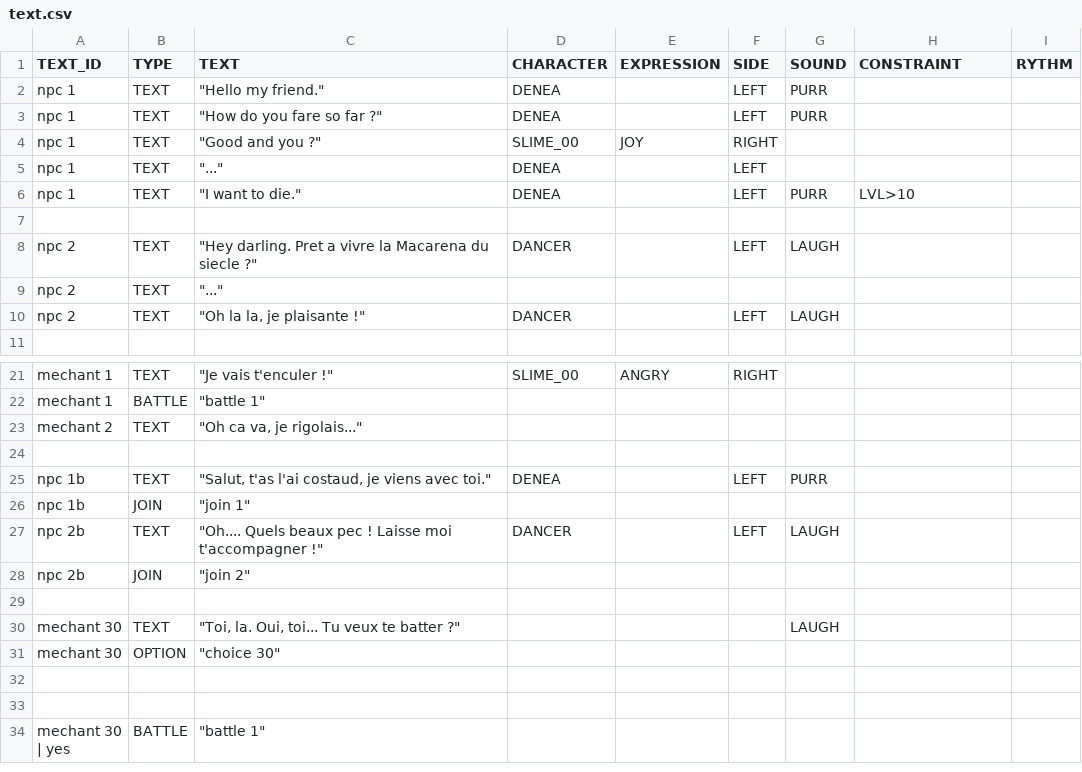
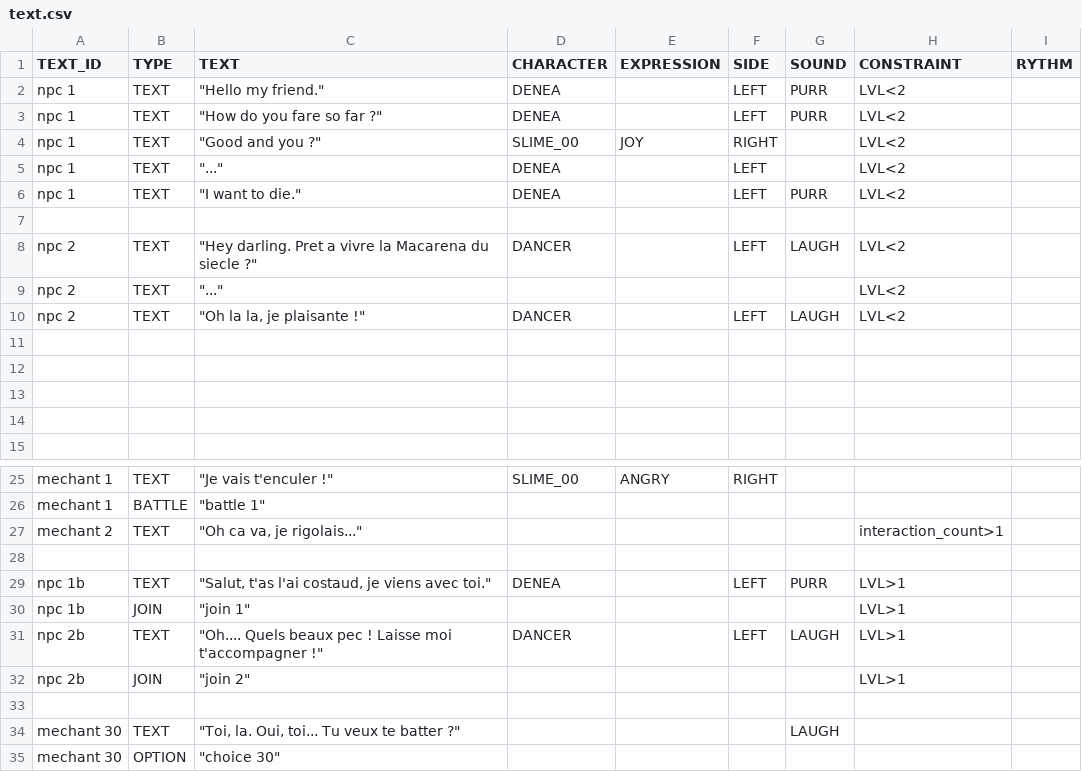
Before and after one commit to NGSPho/RPG01, a CSV file: datafiles/events/text.csv, drawn as a sheet; only a part is shown, gaps mark what is left out; the shorter side is filled out with more unchanged rows.

Commit message:
Add constrain to event manager

```diff
--- a/datafiles/events/text.csv
+++ b/datafiles/events/text.csv
@@ -1,11 +1,15 @@
 "TEXT_ID","TYPE","TEXT","CHARACTER","EXPRESSION","SIDE","SOUND","CONSTRAINT","RYTHM"
-"npc 1","TEXT","""Hello my friend.""","DENEA",,"LEFT","PURR",,
-"npc 1","TEXT","""How do you fare so far ?""","DENEA",,"LEFT","PURR",,
-"npc 1","TEXT","""Good and you ?""","SLIME_00","JOY","RIGHT",,,
-"npc 1","TEXT","""...""","DENEA",,"LEFT",,,
-"npc 1","TEXT","""I want to die.""","DENEA",,"LEFT","PURR","LVL>10",
+"npc 1","TEXT","""Hello my friend.""","DENEA",,"LEFT","PURR","LVL<2",
+"npc 1","TEXT","""How do you fare so far ?""","DENEA",,"LEFT","PURR","LVL<2",
+"npc 1","TEXT","""Good and you ?""","SLIME_00","JOY","RIGHT",,"LVL<2",
+"npc 1","TEXT","""...""","DENEA",,"LEFT",,"LVL<2",
+"npc 1","TEXT","""I want to die.""","DENEA",,"LEFT","PURR","LVL<2",
 ,,,,,,,,
-"npc 2","TEXT","""Hey darling.  Pret a vivre la Macarena du siecle ?""","DANCER",,"LEFT","LAUGH",,
-"npc 2","TEXT","""...""",,,,,,
-"npc 2","TEXT","""Oh la la, je plaisante !""","DANCER",,"LEFT","LAUGH",,
+"npc 2","TEXT","""Hey darling.  Pret a vivre la Macarena du siecle ?""","DANCER",,"LEFT","LAUGH","LVL<2",
+"npc 2","TEXT","""...""",,,,,"LVL<2",
+"npc 2","TEXT","""Oh la la, je plaisante !""","DANCER",,"LEFT","LAUGH","LVL<2",
+,,,,,,,,
+,,,,,,,,
+,,,,,,,,
+,,,,,,,,
 ,,,,,,,,
@@ -22,8 +26,8 @@
 "mechant 1","BATTLE","""battle 1""",,,,,,
-"mechant 2","TEXT","""Oh ca va, je rigolais...""",,,,,,
+"mechant 2","TEXT","""Oh ca va, je rigolais...""",,,,,"interaction_count>1",
 ,,,,,,,,
-"npc 1b","TEXT","""Salut, t'as l'ai costaud, je viens avec toi.""","DENEA",,"LEFT","PURR",,
-"npc 1b","JOIN","""join 1""",,,,,,
-"npc 2b","TEXT","""Oh.... Quels beaux pec ! Laisse moi t'accompagner !""","DANCER",,"LEFT","LAUGH",,
-"npc 2b","JOIN","""join 2""",,,,,,
+"npc 1b","TEXT","""Salut, t'as l'ai costaud, je viens avec toi.""","DENEA",,"LEFT","PURR","LVL>1",
+"npc 1b","JOIN","""join 1""",,,,,"LVL>1",
+"npc 2b","TEXT","""Oh.... Quels beaux pec ! Laisse moi t'accompagner !""","DANCER",,"LEFT","LAUGH","LVL>1",
+"npc 2b","JOIN","""join 2""",,,,,"LVL>1",
 ,,,,,,,,
```
Also changed, not shown: 37 other files.
